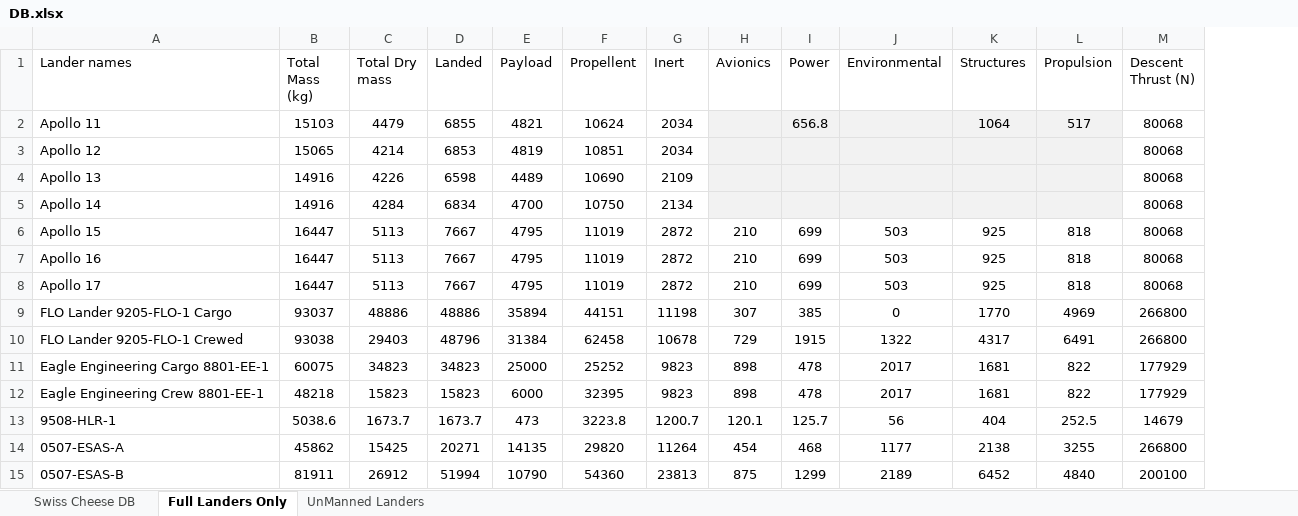
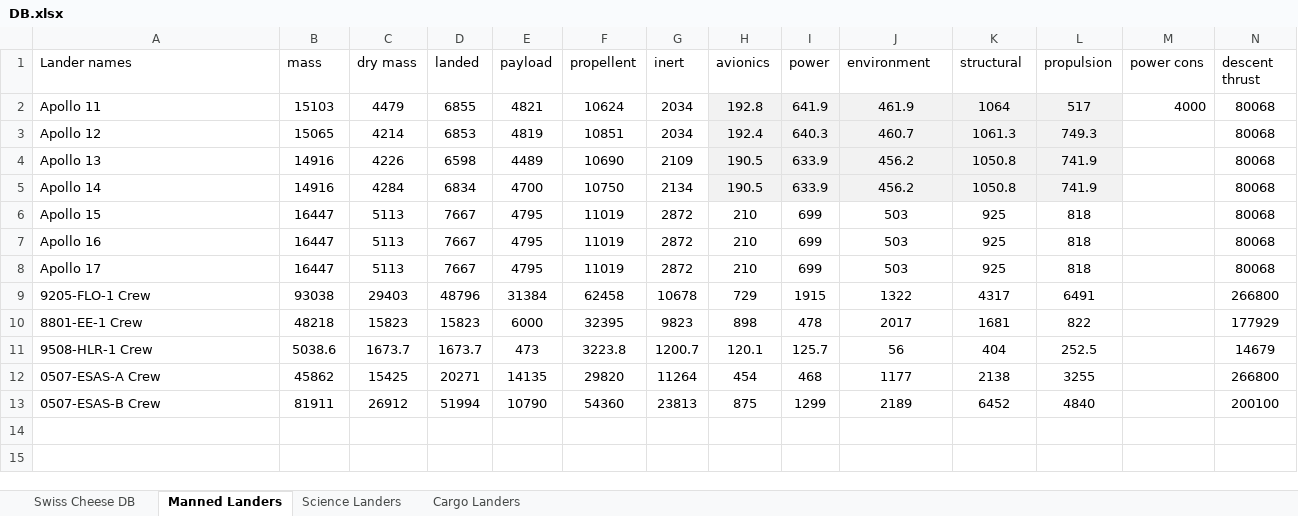
Before and after one commit to Conall98/Sizing-Tool, an Excel workbook: DB.xlsx, sheet Manned Landers, drawn as a sheet; only a part is shown; values as stored, in another font and other column widths than the file's, no borders; removed rows and columns are numbered as before the commit, all else as after; rows hold the shown columns only; the diff covers the shown part only; the diff names each change by its address in the sheet, - before the commit and + after, or states it on an @@ line.

Commit message:
Landers DB

```diff
--- a/DB.xlsx (sheet Manned Landers)
+++ b/DB.xlsx (sheet Manned Landers)
-sheet tab: Full Landers Only
+sheet tab: Manned Landers
-sheet tab: UnManned Landers
+sheet tab: Science Landers
+sheet tab: Cargo Landers
+column M (power cons), row 2: 4000
-B1: Total Mass (kg)
+B1: mass
-C1: Total Dry mass
+C1: dry mass
-D1: Landed
+D1: landed
-E1: Payload
+E1: payload
-F1: Propellent
+F1: propellent
-G1: Inert
+G1: inert
-H1: Avionics
+H1: avionics
-I1: Power
+I1: power
-J1: Environmental
+J1: environment
-K1: Structures
+K1: structural
-L1: Propulsion
+L1: propulsion
-N1: Descent Thrust (N)
+N1: descent thrust
-H2 (avionics): (empty)
+H2 (avionics): 192.8
-I2 (power): 656.8
+I2 (power): 641.9
-J2 (environment): (empty)
+J2 (environment): 461.9
-H3 (avionics): (empty)
+H3 (avionics): 192.4
-I3 (power): (empty)
+I3 (power): 640.3
-J3 (environment): (empty)
+J3 (environment): 460.7
-K3 (structural): (empty)
+K3 (structural): 1061.3
-L3 (propulsion): (empty)
+L3 (propulsion): 749.3
-H4:H5 (avionics): (empty)
+H4:H5 (avionics): 190.5
-I4:I5 (power): (empty)
+I4:I5 (power): 633.9
-J4:J5 (environment): (empty)
+J4:J5 (environment): 456.2
-K4:K5 (structural): (empty)
+K4:K5 (structural): 1050.8
-L4:L5 (propulsion): (empty)
+L4:L5 (propulsion): 741.9
-row 9: FLO Lander 9205-FLO-1 Cargo | 93037 | 48886 | 48886 | 35894 | 44151 | 11198 | 307 | 385 | 0 | 1770 | 4969 | 266800
-A9 (Lander names): FLO Lander 9205-FLO-1 Crewed
+A9 (Lander names): 9205-FLO-1 Crew
-row 11: Eagle Engineering Cargo 8801-EE-1 | 60075 | 34823 | 34823 | 25000 | 25252 | 9823 | 898 | 478 | 2017 | 1681 | 822 | 177929
-A10 (Lander names): Eagle Engineering Crew 8801-EE-1
+A10 (Lander names): 8801-EE-1 Crew
-A11 (Lander names): 9508-HLR-1
+A11 (Lander names): 9508-HLR-1 Crew
-A12 (Lander names): 0507-ESAS-A
+A12 (Lander names): 0507-ESAS-A Crew
-A13 (Lander names): 0507-ESAS-B
+A13 (Lander names): 0507-ESAS-B Crew
```
Also changed, not shown: 7 edited cells elsewhere in this sheet, sheet Science Landers.
